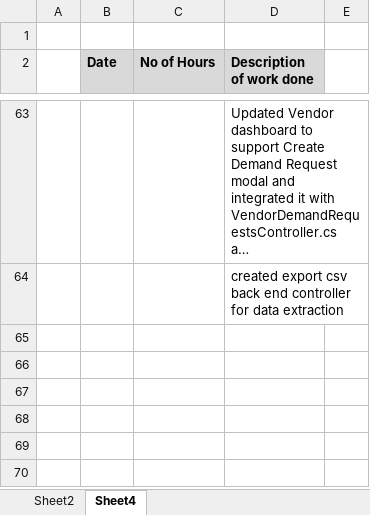
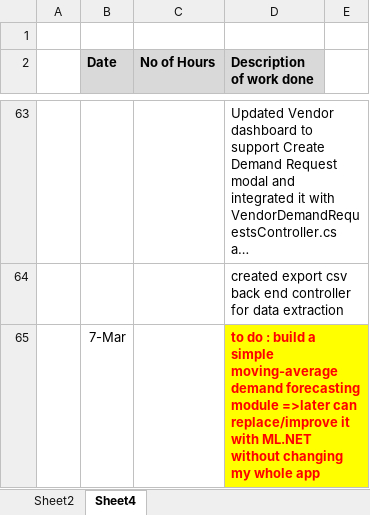
Before and after one commit to maneeshaprs-rgb/W26_4495_S3_ManeeshaE, an Excel workbook: ReportsAndDocuments/worklog.xlsx, sheet Sheet4, drawn as a sheet; only a part is shown, gaps mark what is left out; long unchanged cells end in …; values as stored, in another font and other column widths than the file's, no borders; the diff names each change by its address in the sheet, - before the commit and + after, or states it on an @@ line.

Commit message:
to do

```diff
--- a/ReportsAndDocuments/worklog.xlsx (sheet Sheet4)
+++ b/ReportsAndDocuments/worklog.xlsx (sheet Sheet4)
+row 65:  | 7-Mar |  | to do : build a simple moving-average demand forecasting module =>later can replace/improve it with ML.NET without changing my whole app
```
